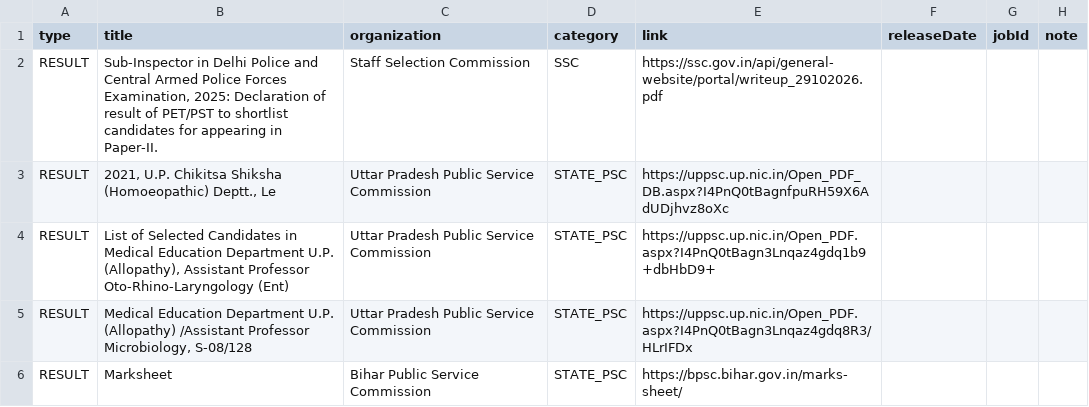
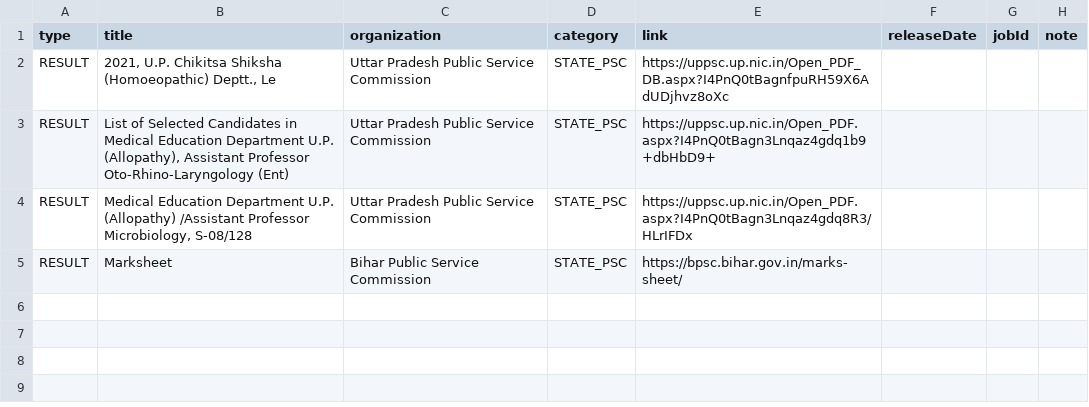
Before and after one commit to Ankit-Yadav9988/Sarkari-Bharti, a CSV file: pipeline/out/notices-2026-11-19.csv, drawn as a sheet.

```diff
--- a/pipeline/out/notices-2026-11-19.csv
+++ b/pipeline/out/notices-2026-11-19.csv
@@ -1,3 +1,2 @@
 type,title,organization,category,link,releaseDate,jobId,note
-RESULT,"Sub-Inspector in Delhi Police and Central Armed Police Forces Examination, 2025: Declaration of result of PET/PST to shortlist candidates for appearing in Paper-II.",Staff Selection Commission,SSC,https://ssc.gov.in/api/general-website/portal/writeup_29102026.pdf,,,
 RESULT,"2021, U.P. Chikitsa Shiksha (Homoeopathic) Deptt., Le",Uttar Pradesh Public Service Commission,STATE_PSC,https://uppsc.up.nic.in/Open_PDF_DB.aspx?I4PnQ0tBagnfpuRH59X6AdUDjhvz8oXc,,,
```
Also changed, not shown: 1 other file.
